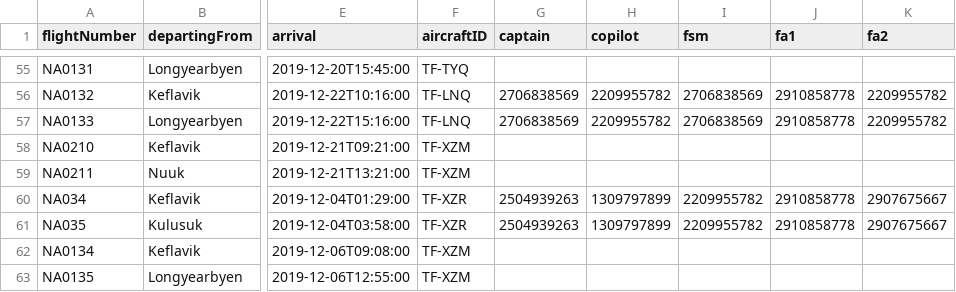
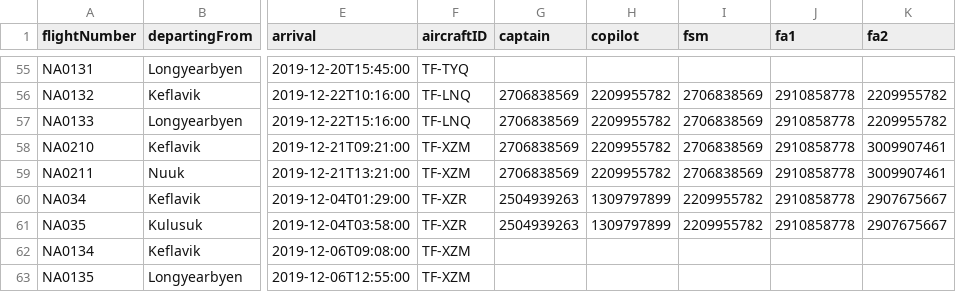
Before and after one commit to harpasteingrims/Dagbok, a CSV file: csv_files/Flights.csv, drawn as a sheet; only a part is shown, gaps mark what is left out; the diff names each change by its address in the sheet, - before the commit and + after, or states it on an @@ line.

```diff
--- a/csv_files/Flights.csv
+++ b/csv_files/Flights.csv
-G58:G59 (captain): (empty)
+G58:G59 (captain): 2706838569
-H58:H59 (copilot): (empty)
+H58:H59 (copilot): 2209955782
-I58:I59 (fsm): (empty)
+I58:I59 (fsm): 2706838569
-J58:J59 (fa1): (empty)
+J58:J59 (fa1): 2910858778
-K58:K59 (fa2): (empty)
+K58:K59 (fa2): 3009907461
```
Also changed, not shown: 1 other file.
